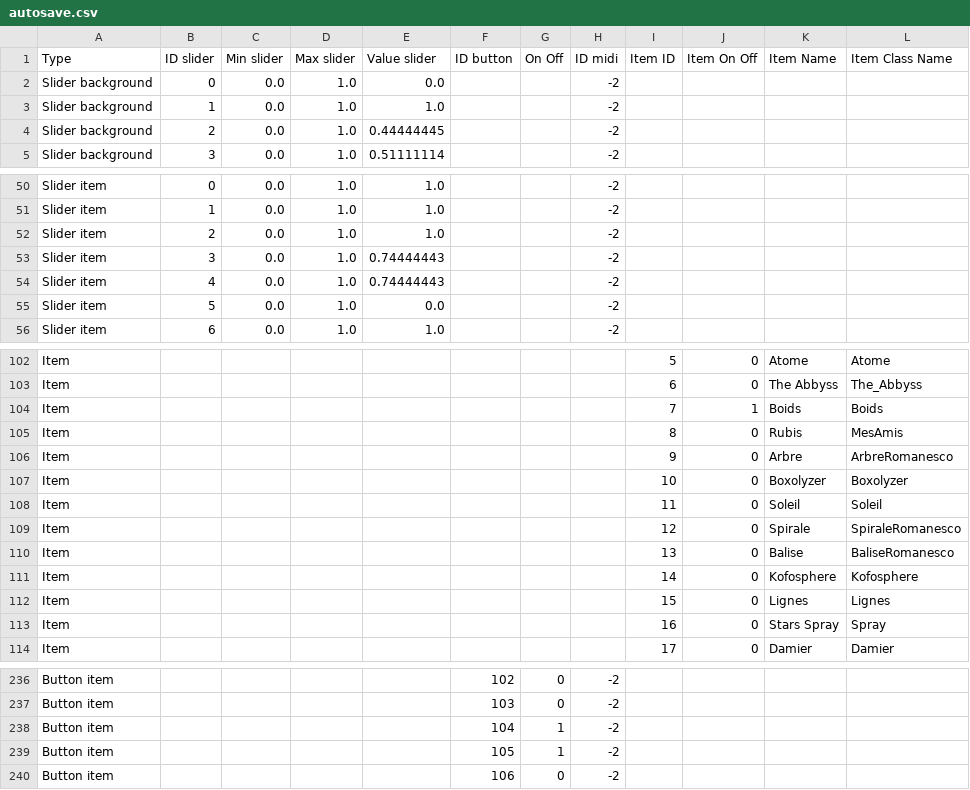
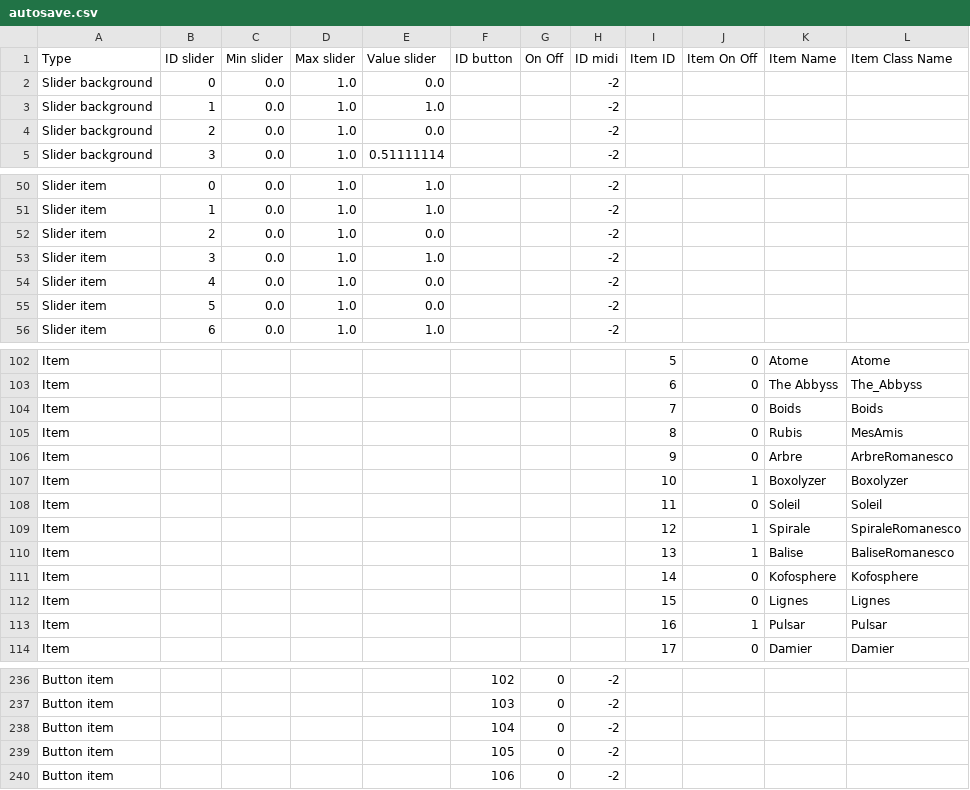
Before and after one commit to knupel/ROMANESCO-Processing, a CSV file: Software_31/sources/autosave.csv, drawn as a sheet; only a part is shown, gaps mark what is left out; the diff covers the shown part only.

```diff
--- a/Software_31/sources/autosave.csv
+++ b/Software_31/sources/autosave.csv
@@ -3,3 +3,3 @@ Slider background,0,0.0,1.0,0.0,,,-2,,,,
 Slider background,1,0.0,1.0,1.0,,,-2,,,,
-Slider background,2,0.0,1.0,0.44444445,,,-2,,,,
+Slider background,2,0.0,1.0,0.0,,,-2,,,,
 Slider background,3,0.0,1.0,0.51111114,,,-2,,,,
@@ -51,5 +51,5 @@ Slider item,0,0.0,1.0,1.0,,,-2,,,,
 Slider item,1,0.0,1.0,1.0,,,-2,,,,
-Slider item,2,0.0,1.0,1.0,,,-2,,,,
-Slider item,3,0.0,1.0,0.74444443,,,-2,,,,
-Slider item,4,0.0,1.0,0.74444443,,,-2,,,,
+Slider item,2,0.0,1.0,0.0,,,-2,,,,
+Slider item,3,0.0,1.0,1.0,,,-2,,,,
+Slider item,4,0.0,1.0,0.0,,,-2,,,,
 Slider item,5,0.0,1.0,0.0,,,-2,,,,
@@ -103,12 +103,12 @@ Item,,,,,,,,5,0,Atome,Atome
 Item,,,,,,,,6,0,The Abbyss,The_Abbyss
-Item,,,,,,,,7,1,Boids,Boids
+Item,,,,,,,,7,0,Boids,Boids
 Item,,,,,,,,8,0,Rubis,MesAmis
 Item,,,,,,,,9,0,Arbre,ArbreRomanesco
-Item,,,,,,,,10,0,Boxolyzer,Boxolyzer
+Item,,,,,,,,10,1,Boxolyzer,Boxolyzer
 Item,,,,,,,,11,0,Soleil,Soleil
-Item,,,,,,,,12,0,Spirale,SpiraleRomanesco
-Item,,,,,,,,13,0,Balise,BaliseRomanesco
+Item,,,,,,,,12,1,Spirale,SpiraleRomanesco
+Item,,,,,,,,13,1,Balise,BaliseRomanesco
 Item,,,,,,,,14,0,Kofosphere,Kofosphere
 Item,,,,,,,,15,0,Lignes,Lignes
-Item,,,,,,,,16,0,Stars Spray,Spray
+Item,,,,,,,,16,1,Pulsar,Pulsar
 Item,,,,,,,,17,0,Damier,Damier
@@ -237,4 +237,4 @@ Button item,,,,,102,0,-2,,,,
 Button item,,,,,103,0,-2,,,,
-Button item,,,,,104,1,-2,,,,
-Button item,,,,,105,1,-2,,,,
+Button item,,,,,104,0,-2,,,,
+Button item,,,,,105,0,-2,,,,
 Button item,,,,,106,0,-2,,,,
```
Also changed, not shown: 4 edited cells elsewhere in this file, 15 other files.
